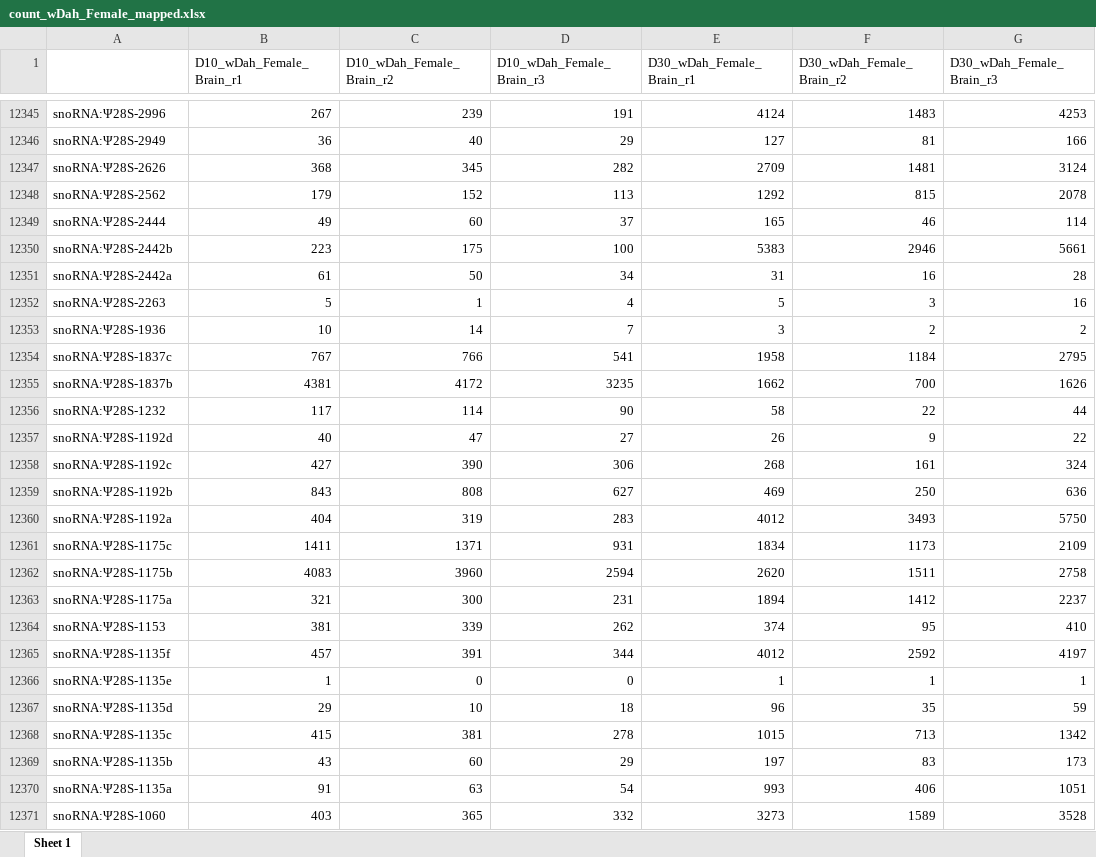
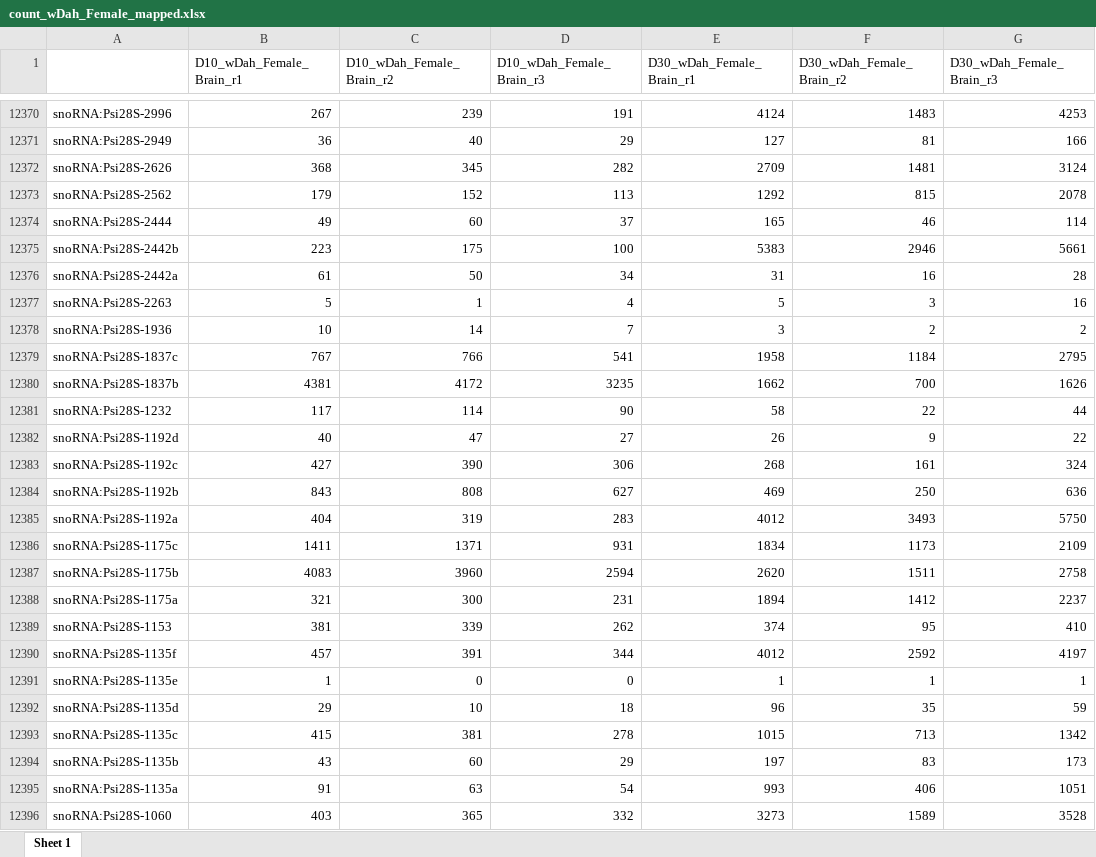
Before and after one commit to zhoulab/ScRNA_Seq, an Excel workbook: GSE107451/GSE130158_bulk_brain/processed_data/count_wDah_Female_mapped.xlsx, sheet Sheet 1, drawn as a sheet; only a part is shown, gaps mark what is left out; values as stored, in another font and other column widths than the file's, no borders; addresses are those after the commit; the diff covers the shown part only; the diff names each change by its address in the sheet, - before the commit and + after, or states it on an @@ line.

```diff
--- a/GSE107451/GSE130158_bulk_brain/processed_data/count_wDah_Female_mapped.xlsx (sheet Sheet 1)
+++ b/GSE107451/GSE130158_bulk_brain/processed_data/count_wDah_Female_mapped.xlsx (sheet Sheet 1)
-A12370: snoRNA:Ψ28S-2996
+A12370: snoRNA:Psi28S-2996
-A12371: snoRNA:Ψ28S-2949
+A12371: snoRNA:Psi28S-2949
-A12372: snoRNA:Ψ28S-2626
+A12372: snoRNA:Psi28S-2626
-A12373: snoRNA:Ψ28S-2562
+A12373: snoRNA:Psi28S-2562
-A12374: snoRNA:Ψ28S-2444
+A12374: snoRNA:Psi28S-2444
-A12375: snoRNA:Ψ28S-2442b
+A12375: snoRNA:Psi28S-2442b
-A12376: snoRNA:Ψ28S-2442a
+A12376: snoRNA:Psi28S-2442a
-A12377: snoRNA:Ψ28S-2263
+A12377: snoRNA:Psi28S-2263
-A12378: snoRNA:Ψ28S-1936
+A12378: snoRNA:Psi28S-1936
-A12379: snoRNA:Ψ28S-1837c
+A12379: snoRNA:Psi28S-1837c
-A12380: snoRNA:Ψ28S-1837b
+A12380: snoRNA:Psi28S-1837b
-A12381: snoRNA:Ψ28S-1232
+A12381: snoRNA:Psi28S-1232
-A12382: snoRNA:Ψ28S-1192d
+A12382: snoRNA:Psi28S-1192d
-A12383: snoRNA:Ψ28S-1192c
+A12383: snoRNA:Psi28S-1192c
-A12384: snoRNA:Ψ28S-1192b
+A12384: snoRNA:Psi28S-1192b
-A12385: snoRNA:Ψ28S-1192a
+A12385: snoRNA:Psi28S-1192a
-A12386: snoRNA:Ψ28S-1175c
+A12386: snoRNA:Psi28S-1175c
-A12387: snoRNA:Ψ28S-1175b
+A12387: snoRNA:Psi28S-1175b
-A12388: snoRNA:Ψ28S-1175a
+A12388: snoRNA:Psi28S-1175a
-A12389: snoRNA:Ψ28S-1153
+A12389: snoRNA:Psi28S-1153
-A12390: snoRNA:Ψ28S-1135f
+A12390: snoRNA:Psi28S-1135f
-A12391: snoRNA:Ψ28S-1135e
+A12391: snoRNA:Psi28S-1135e
-A12392: snoRNA:Ψ28S-1135d
+A12392: snoRNA:Psi28S-1135d
-A12393: snoRNA:Ψ28S-1135c
+A12393: snoRNA:Psi28S-1135c
-A12394: snoRNA:Ψ28S-1135b
+A12394: snoRNA:Psi28S-1135b
-A12395: snoRNA:Ψ28S-1135a
+A12395: snoRNA:Psi28S-1135a
-A12396: snoRNA:Ψ28S-1060
+A12396: snoRNA:Psi28S-1060
```
Also changed, not shown: 33 added rows, 3 removed rows and 972 edited cells elsewhere in this sheet, GSE107451/GSE130158_bulk_brain/processed_data/DESeq_result/wDah_Female_Brain30vs10_DOWN0.05.xlsx, GSE107451/GSE130158_bulk_brain/processed_data/DESeq_result/wDah_Female_Brain30vs10_UP0.05.xlsx, 7 other files.
